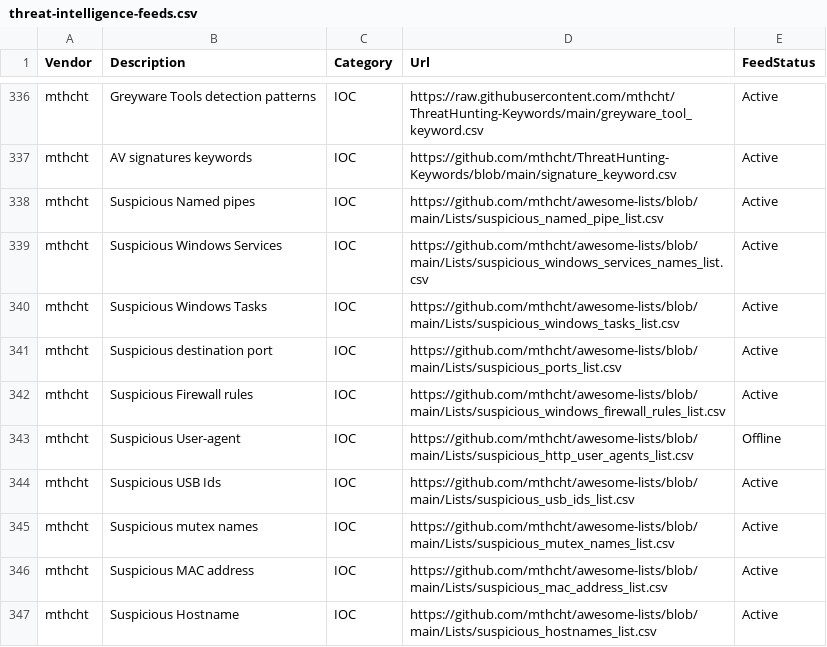
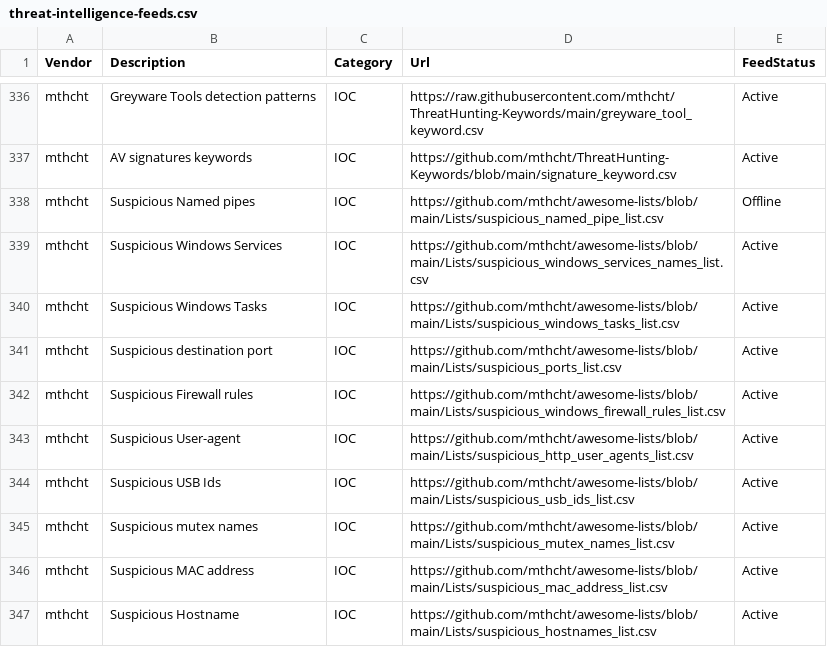
Before and after one commit to kraloveckey/threat-intelligence-feeds, a CSV file: threat-intelligence-feeds.csv, drawn as a sheet; only a part is shown, gaps mark what is left out; the diff covers the shown part only.

```diff
--- a/threat-intelligence-feeds.csv
+++ b/threat-intelligence-feeds.csv
@@ -337,3 +337,3 @@ mthcht;Greyware Tools detection patterns;IOC;https://raw.githubusercontent.com/m
 mthcht;AV signatures keywords;IOC;https://github.com/mthcht/ThreatHunting-Keywords/blob/main/signature_keyword.csv;Active
-mthcht;Suspicious Named pipes;IOC;https://github.com/mthcht/awesome-lists/blob/main/Lists/suspicious_named_pipe_list.csv;Active
+mthcht;Suspicious Named pipes;IOC;https://github.com/mthcht/awesome-lists/blob/main/Lists/suspicious_named_pipe_list.csv;Offline
 mthcht;Suspicious Windows Services;IOC;https://github.com/mthcht/awesome-lists/blob/main/Lists/suspicious_windows_services_names_list.csv;Active
@@ -342,3 +342,3 @@ mthcht;Suspicious destination port;IOC;https://github.com/mthcht/awesome-lists/b
 mthcht;Suspicious Firewall rules;IOC;https://github.com/mthcht/awesome-lists/blob/main/Lists/suspicious_windows_firewall_rules_list.csv;Active
-mthcht;Suspicious User-agent;IOC;https://github.com/mthcht/awesome-lists/blob/main/Lists/suspicious_http_user_agents_list.csv;Offline
+mthcht;Suspicious User-agent;IOC;https://github.com/mthcht/awesome-lists/blob/main/Lists/suspicious_http_user_agents_list.csv;Active
 mthcht;Suspicious USB Ids;IOC;https://github.com/mthcht/awesome-lists/blob/main/Lists/suspicious_usb_ids_list.csv;Active
```
Also changed, not shown: 6 edited cells elsewhere in this file, 1 other file.
